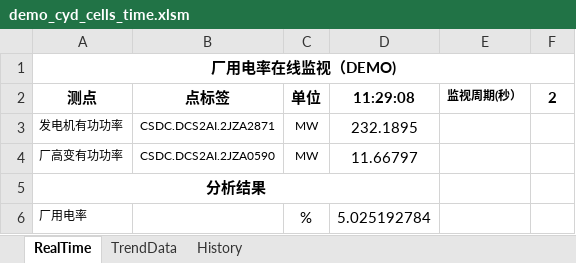
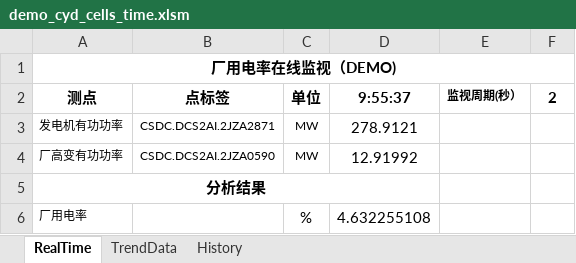
Before and after one commit to VB6Hobbyst7/Excel4Engineering, an Excel workbook: MonitoringWithExcel/ExcelWorkbooks/demo_cyd_cells_time.xlsm, sheet RealTime, drawn as a sheet; values as stored, in another font and other column widths than the file's, no borders; charts and pictures not drawn; the diff names each change by its address in the sheet, - before the commit and + after, or states it on an @@ line.

```diff
--- a/MonitoringWithExcel/ExcelWorkbooks/demo_cyd_cells_time.xlsm (sheet RealTime)
+++ b/MonitoringWithExcel/ExcelWorkbooks/demo_cyd_cells_time.xlsm (sheet RealTime)
-D2: 11:29:08
+D2: 9:55:37
-D3 (9:55:37): 232.1895
+D3 (9:55:37): 278.9121
-D4 (9:55:37): 11.66797
+D4 (9:55:37): 12.91992
-D6 (9:55:37): 5.025192784
+D6 (9:55:37): 4.632255108
```
Also changed, not shown: sheet History, charts or pictures, 1 other file.
